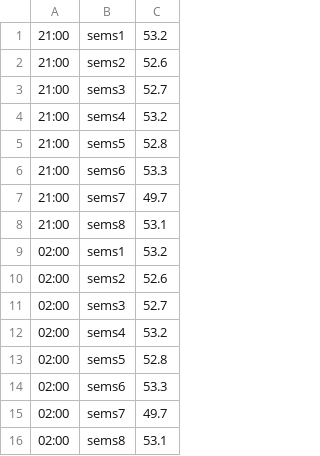
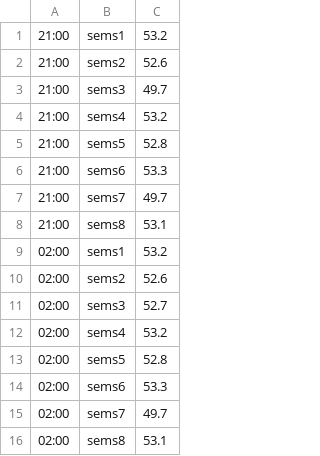
Before and after one commit to shreyataneja/SensorFusionAlgo, a CSV file: inputs_and_results/test_input_1.csv (was inputs/abc.csv), drawn as a sheet.

```diff
--- a/inputs/abc.csv
+++ b/inputs_and_results/test_input_1.csv
@@ -2,3 +2,3 @@
 21:00,sems2,52.6
-21:00,sems3,52.7
+21:00,sems3,49.7
 21:00,sems4,53.2
```
Also changed, not shown: inputs_and_results/test_input_1_output.csv, 4 other files.
